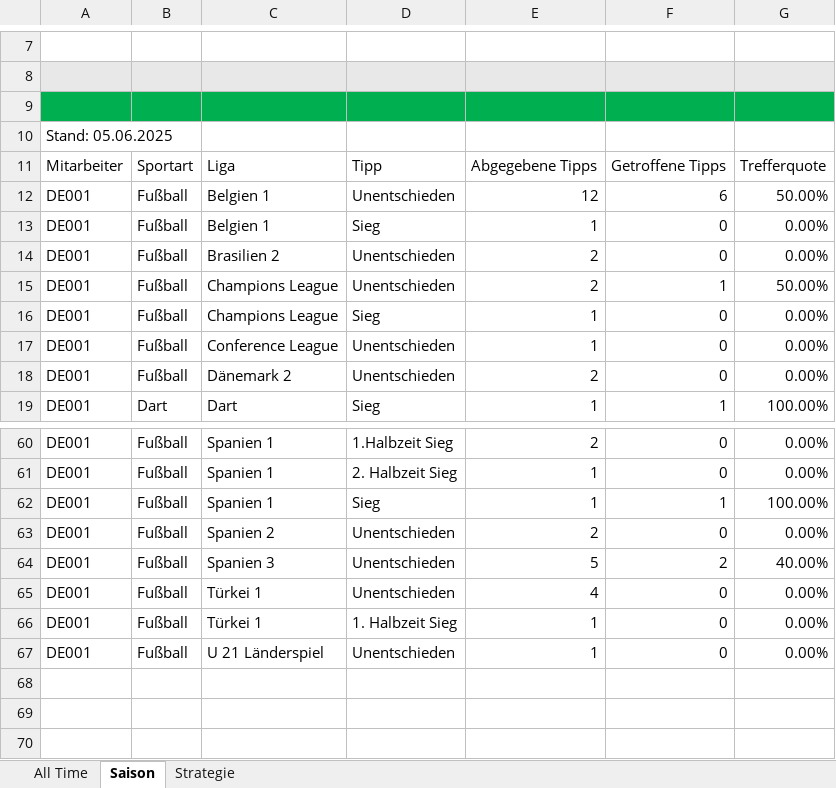
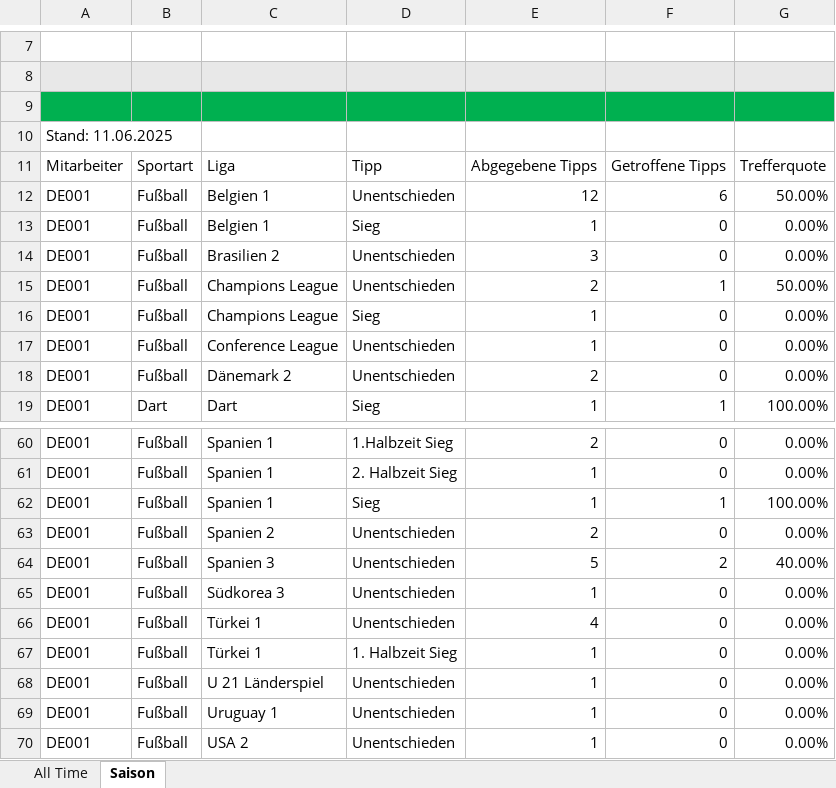
Before and after one commit to GreenRocketOfficial/green.rocket.com, an Excel workbook: DE001.xlsm, sheet Saison, drawn as a sheet; only a part is shown, gaps mark what is left out; values as stored, in another font and other column widths than the file's, no borders; charts and pictures and table styles not drawn; the diff names each change by its address in the sheet, - before the commit and + after, or states it on an @@ line.

```diff
--- a/DE001.xlsm (sheet Saison)
+++ b/DE001.xlsm (sheet Saison)
@@ sheet tab hidden: Strategie @@
-A10: Stand: 05.06.2025
+A10: Stand: 11.06.2025
-E14: 2
+E14: 3
+row 65: DE001 | Fußball | Südkorea 3 | Unentschieden | 1 | 0 | 0.00%
+row 69: DE001 | Fußball | Uruguay 1 | Unentschieden | 1 | 0 | 0.00%
+row 70: DE001 | Fußball | USA 2 | Unentschieden | 1 | 0 | 0.00%
```
Also changed, not shown: sheet All Time, formulas that keep their value, DE-DIV02.xlsm, DE005.xlsm, 10 other files.
